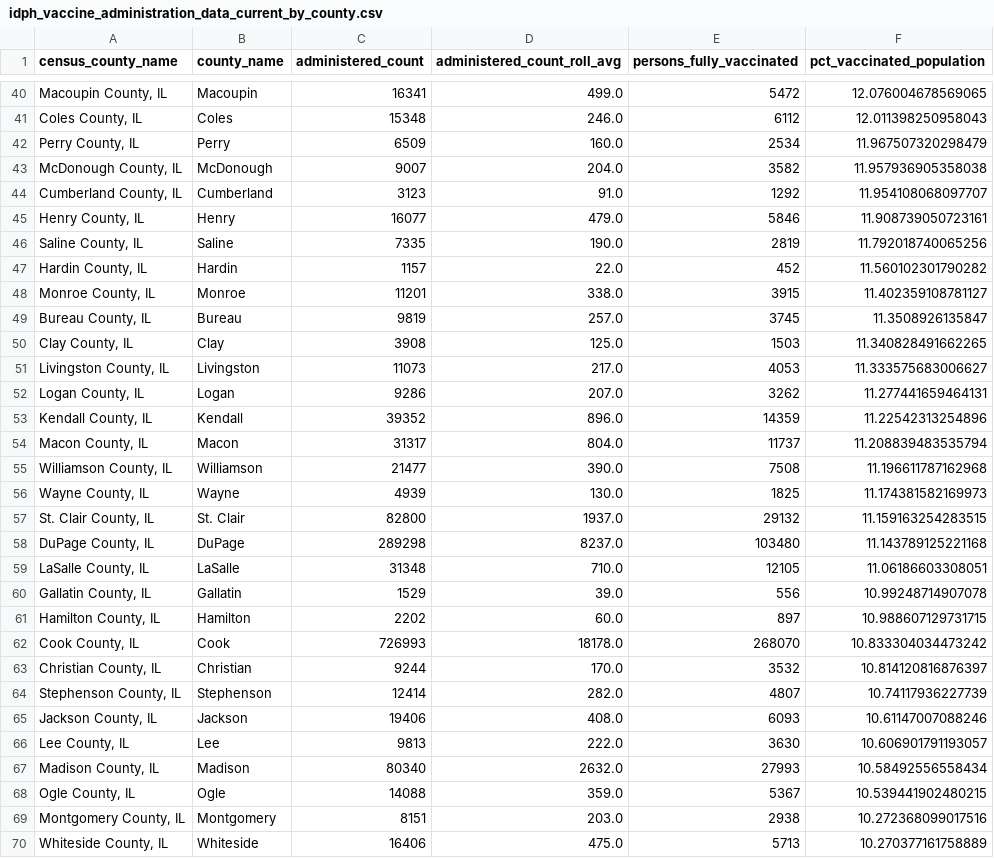
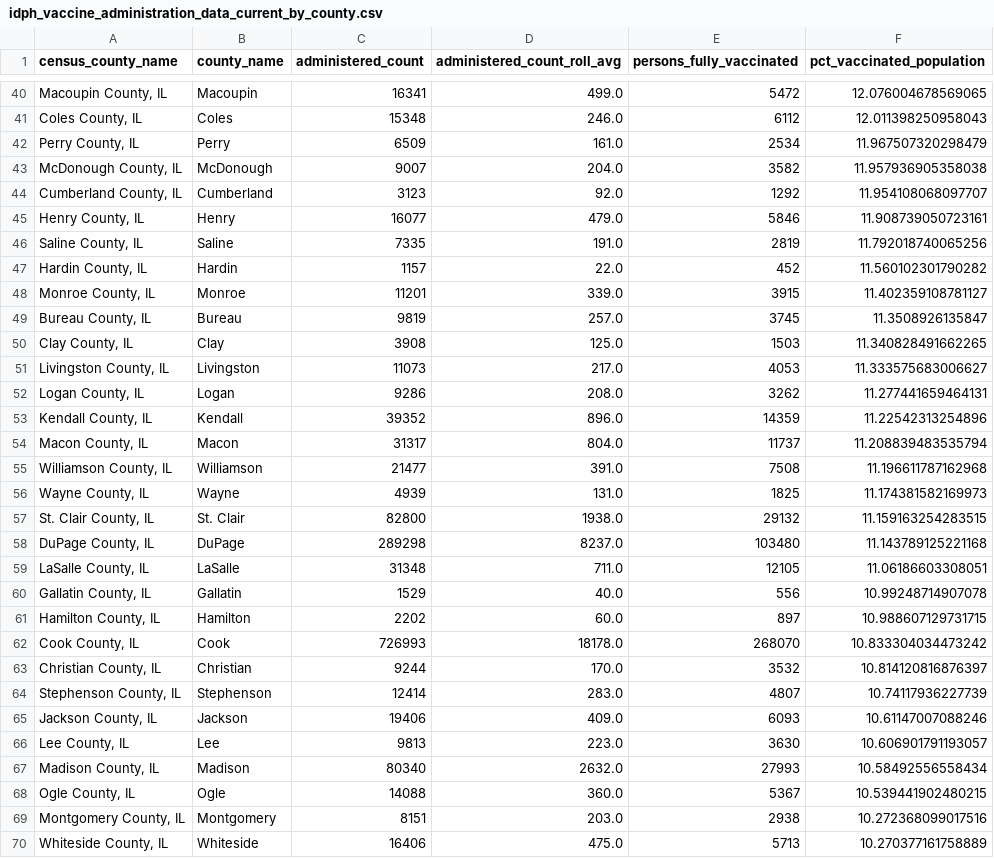
Before and after one commit to cbschicago/IL-COVID-19-vaccine-data, a CSV file: output/idph_vaccine_administration_data_current_by_county.csv, drawn as a sheet; only a part is shown, gaps mark what is left out; the diff covers the shown part only.

```diff
--- a/output/idph_vaccine_administration_data_current_by_county.csv
+++ b/output/idph_vaccine_administration_data_current_by_county.csv
@@ -41,9 +41,9 @@ census_county_name,county_name,administered_count,administered_count_roll_avg,pe
 "Coles County, IL",Coles,15348,246.0,6112,12.011398250958043
-"Perry County, IL",Perry,6509,160.0,2534,11.967507320298479
+"Perry County, IL",Perry,6509,161.0,2534,11.967507320298479
 "McDonough County, IL",McDonough,9007,204.0,3582,11.957936905358038
-"Cumberland County, IL",Cumberland,3123,91.0,1292,11.954108068097707
+"Cumberland County, IL",Cumberland,3123,92.0,1292,11.954108068097707
 "Henry County, IL",Henry,16077,479.0,5846,11.908739050723161
-"Saline County, IL",Saline,7335,190.0,2819,11.792018740065256
+"Saline County, IL",Saline,7335,191.0,2819,11.792018740065256
 "Hardin County, IL",Hardin,1157,22.0,452,11.560102301790282
-"Monroe County, IL",Monroe,11201,338.0,3915,11.402359108781127
+"Monroe County, IL",Monroe,11201,339.0,3915,11.402359108781127
 "Bureau County, IL",Bureau,9819,257.0,3745,11.3508926135847
@@ -51,11 +51,11 @@ census_county_name,county_name,administered_count,administered_count_roll_avg,pe
 "Livingston County, IL",Livingston,11073,217.0,4053,11.333575683006627
-"Logan County, IL",Logan,9286,207.0,3262,11.277441659464131
+"Logan County, IL",Logan,9286,208.0,3262,11.277441659464131
 "Kendall County, IL",Kendall,39352,896.0,14359,11.22542313254896
 "Macon County, IL",Macon,31317,804.0,11737,11.208839483535794
-"Williamson County, IL",Williamson,21477,390.0,7508,11.196611787162968
-"Wayne County, IL",Wayne,4939,130.0,1825,11.174381582169973
-"St. Clair County, IL",St. Clair,82800,1937.0,29132,11.159163254283515
+"Williamson County, IL",Williamson,21477,391.0,7508,11.196611787162968
+"Wayne County, IL",Wayne,4939,131.0,1825,11.174381582169973
+"St. Clair County, IL",St. Clair,82800,1938.0,29132,11.159163254283515
 "DuPage County, IL",DuPage,289298,8237.0,103480,11.143789125221168
-"LaSalle County, IL",LaSalle,31348,710.0,12105,11.06186603308051
-"Gallatin County, IL",Gallatin,1529,39.0,556,10.99248714907078
+"LaSalle County, IL",LaSalle,31348,711.0,12105,11.06186603308051
+"Gallatin County, IL",Gallatin,1529,40.0,556,10.99248714907078
 "Hamilton County, IL",Hamilton,2202,60.0,897,10.988607129731715
@@ -63,7 +63,7 @@ census_county_name,county_name,administered_count,administered_count_roll_avg,pe
 "Christian County, IL",Christian,9244,170.0,3532,10.814120816876397
-"Stephenson County, IL",Stephenson,12414,282.0,4807,10.74117936227739
-"Jackson County, IL",Jackson,19406,408.0,6093,10.61147007088246
-"Lee County, IL",Lee,9813,222.0,3630,10.606901791193057
+"Stephenson County, IL",Stephenson,12414,283.0,4807,10.74117936227739
+"Jackson County, IL",Jackson,19406,409.0,6093,10.61147007088246
+"Lee County, IL",Lee,9813,223.0,3630,10.606901791193057
 "Madison County, IL",Madison,80340,2632.0,27993,10.58492556558434
-"Ogle County, IL",Ogle,14088,359.0,5367,10.539441902480215
+"Ogle County, IL",Ogle,14088,360.0,5367,10.539441902480215
 "Montgomery County, IL",Montgomery,8151,203.0,2938,10.272368099017516
```
Also changed, not shown: 30 edited cells elsewhere in this file, output/idph_vaccine_administration_data_current_inventory_by_county.csv, output/idph_vaccine_administration_data_daily_statewide.csv, 2 other files.
